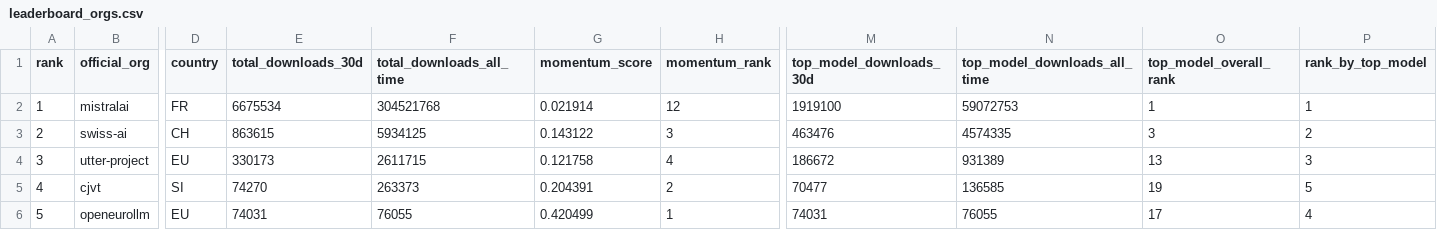
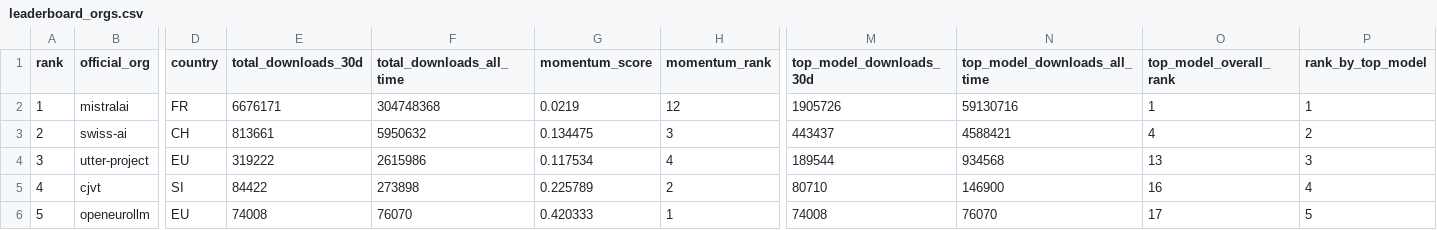
Before and after one commit to speakleash/European-LLM-download-leaderboard, a CSV file: output/leaderboard_orgs.csv, drawn as a sheet; only a part is shown, gaps mark what is left out; the diff covers the shown part only; the diff names each change by its address in the sheet, - before the commit and + after, or states it on an @@ line.

```diff
--- a/output/leaderboard_orgs.csv
+++ b/output/leaderboard_orgs.csv
-E2 (total_downloads_30d): 6675534
+E2 (total_downloads_30d): 6676171
-F2 (total_downloads_all_time): 304521768
+F2 (total_downloads_all_time): 304748368
-G2 (momentum_score): 0.021914
+G2 (momentum_score): 0.0219
-M2 (top_model_downloads_30d): 1919100
+M2 (top_model_downloads_30d): 1905726
-N2 (top_model_downloads_all_time): 59072753
+N2 (top_model_downloads_all_time): 59130716
-E3 (total_downloads_30d): 863615
+E3 (total_downloads_30d): 813661
-F3 (total_downloads_all_time): 5934125
+F3 (total_downloads_all_time): 5950632
-G3 (momentum_score): 0.143122
+G3 (momentum_score): 0.134475
-M3 (top_model_downloads_30d): 463476
+M3 (top_model_downloads_30d): 443437
-N3 (top_model_downloads_all_time): 4574335
+N3 (top_model_downloads_all_time): 4588421
-O3 (top_model_overall_rank): 3
+O3 (top_model_overall_rank): 4
-E4 (total_downloads_30d): 330173
+E4 (total_downloads_30d): 319222
-F4 (total_downloads_all_time): 2611715
+F4 (total_downloads_all_time): 2615986
-G4 (momentum_score): 0.121758
+G4 (momentum_score): 0.117534
-M4 (top_model_downloads_30d): 186672
+M4 (top_model_downloads_30d): 189544
-N4 (top_model_downloads_all_time): 931389
+N4 (top_model_downloads_all_time): 934568
-E5 (total_downloads_30d): 74270
+E5 (total_downloads_30d): 84422
-F5 (total_downloads_all_time): 263373
+F5 (total_downloads_all_time): 273898
-G5 (momentum_score): 0.204391
+G5 (momentum_score): 0.225789
-M5 (top_model_downloads_30d): 70477
+M5 (top_model_downloads_30d): 80710
-N5 (top_model_downloads_all_time): 136585
+N5 (top_model_downloads_all_time): 146900
-O5 (top_model_overall_rank): 19
+O5 (top_model_overall_rank): 16
-P5 (rank_by_top_model): 5
+P5 (rank_by_top_model): 4
-E6 (total_downloads_30d): 74031
+E6 (total_downloads_30d): 74008
-F6 (total_downloads_all_time): 76055
+F6 (total_downloads_all_time): 76070
-G6 (momentum_score): 0.420499
+G6 (momentum_score): 0.420333
-M6 (top_model_downloads_30d): 74031
+M6 (top_model_downloads_30d): 74008
-N6 (top_model_downloads_all_time): 76055
+N6 (top_model_downloads_all_time): 76070
-P6 (rank_by_top_model): 4
+P6 (rank_by_top_model): 5
```
Also changed, not shown: 106 edited cells elsewhere in this file, output/leaderboard.csv, 12 other files.
